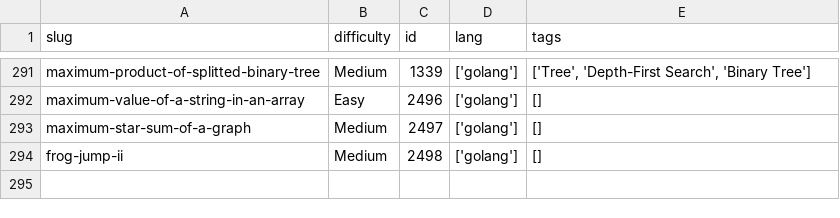
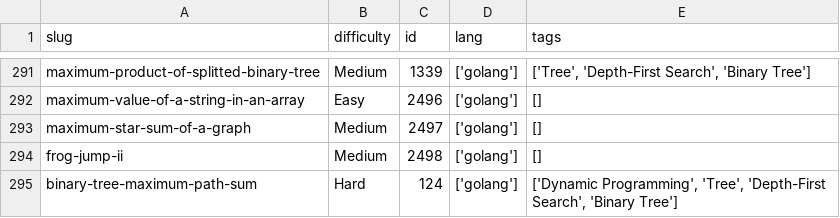
Before and after one commit to dimaglushkov/solutions, a CSV file: leetcode/.meta.csv, drawn as a sheet; only a part is shown, gaps mark what is left out.

```diff
--- a/leetcode/.meta.csv
+++ b/leetcode/.meta.csv
@@ -294 +294,2 @@ maximum-star-sum-of-a-graph,Medium,2497,['golang'],[]
 frog-jump-ii,Medium,2498,['golang'],[]
+binary-tree-maximum-path-sum,Hard,124,['golang'],"['Dynamic Programming', 'Tree', 'Depth-First Search', 'Binary Tree']"
```
Also changed, not shown: 4 other files.
